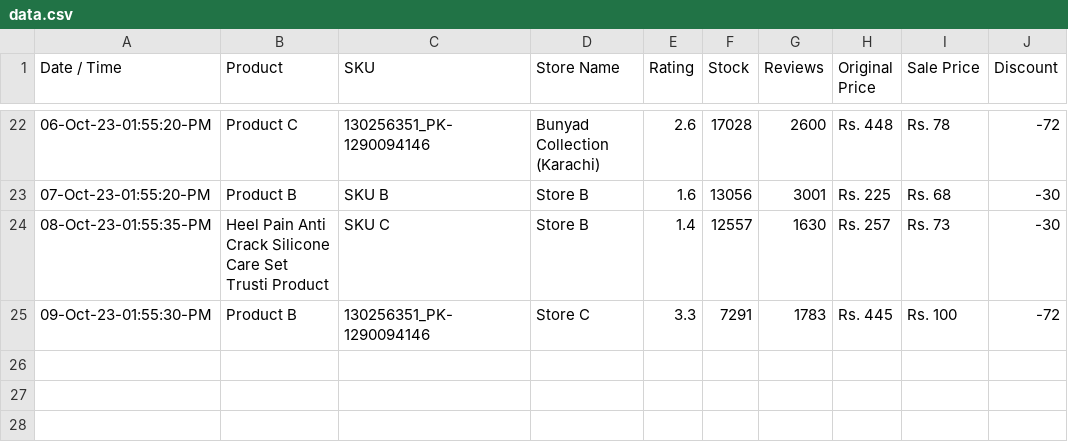
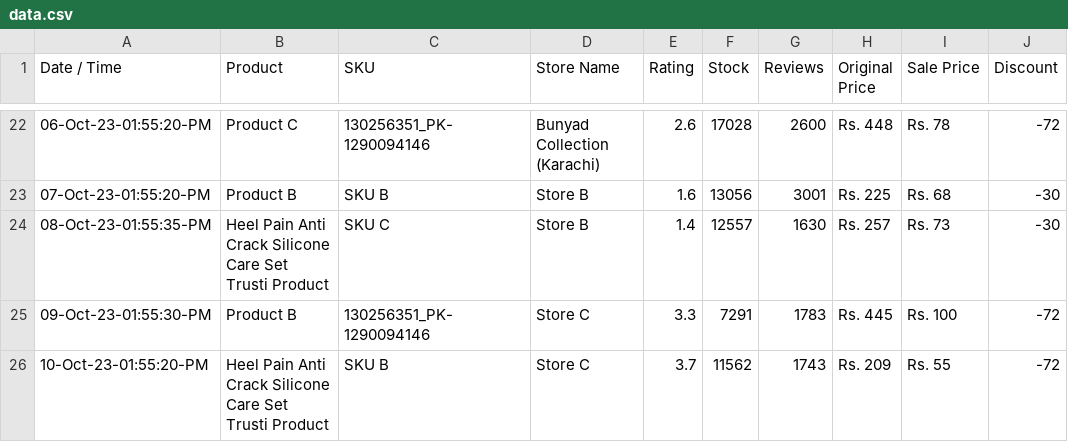
Before and after one commit to shafqatjan/amp-actionable-emails, a CSV file: data.csv, drawn as a sheet; only a part is shown, gaps mark what is left out.

Commit message:
10-Oct-23-01:55:20:PM

```diff
--- a/data.csv
+++ b/data.csv
@@ -25 +25,2 @@ Date / Time,Product,SKU,Store Name,Rating,Stock,Reviews,Original Price,Sale Pric
 09-Oct-23-01:55:30-PM,Product B,130256351_PK-1290094146,Store C,3.3,7291,1783,Rs. 445,Rs. 100,-72
+10-Oct-23-01:55:20-PM,Heel Pain Anti Crack Silicone Care Set Trusti Product,SKU B,Store C,3.7,11562,1743,Rs. 209,Rs. 55,-72
```
